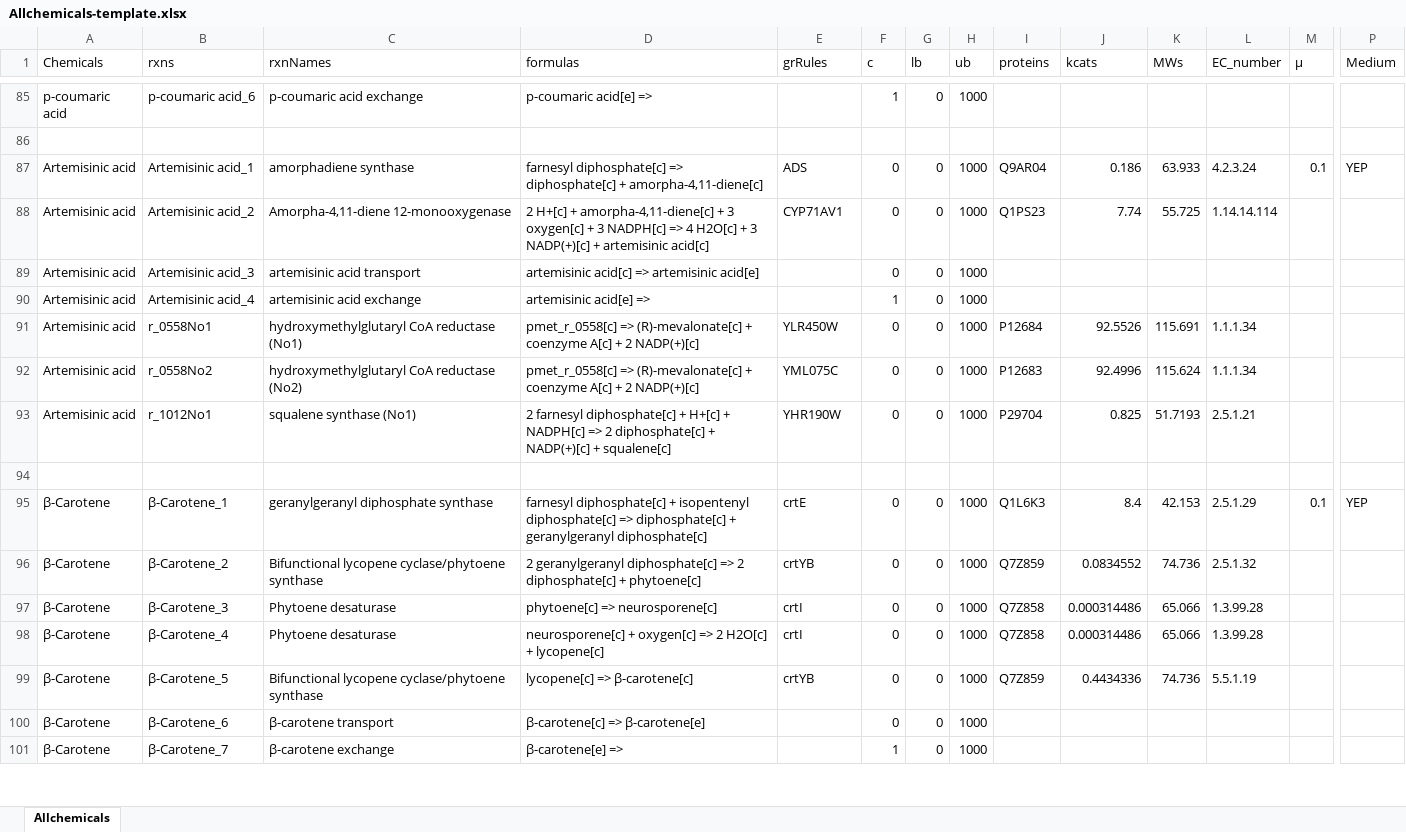
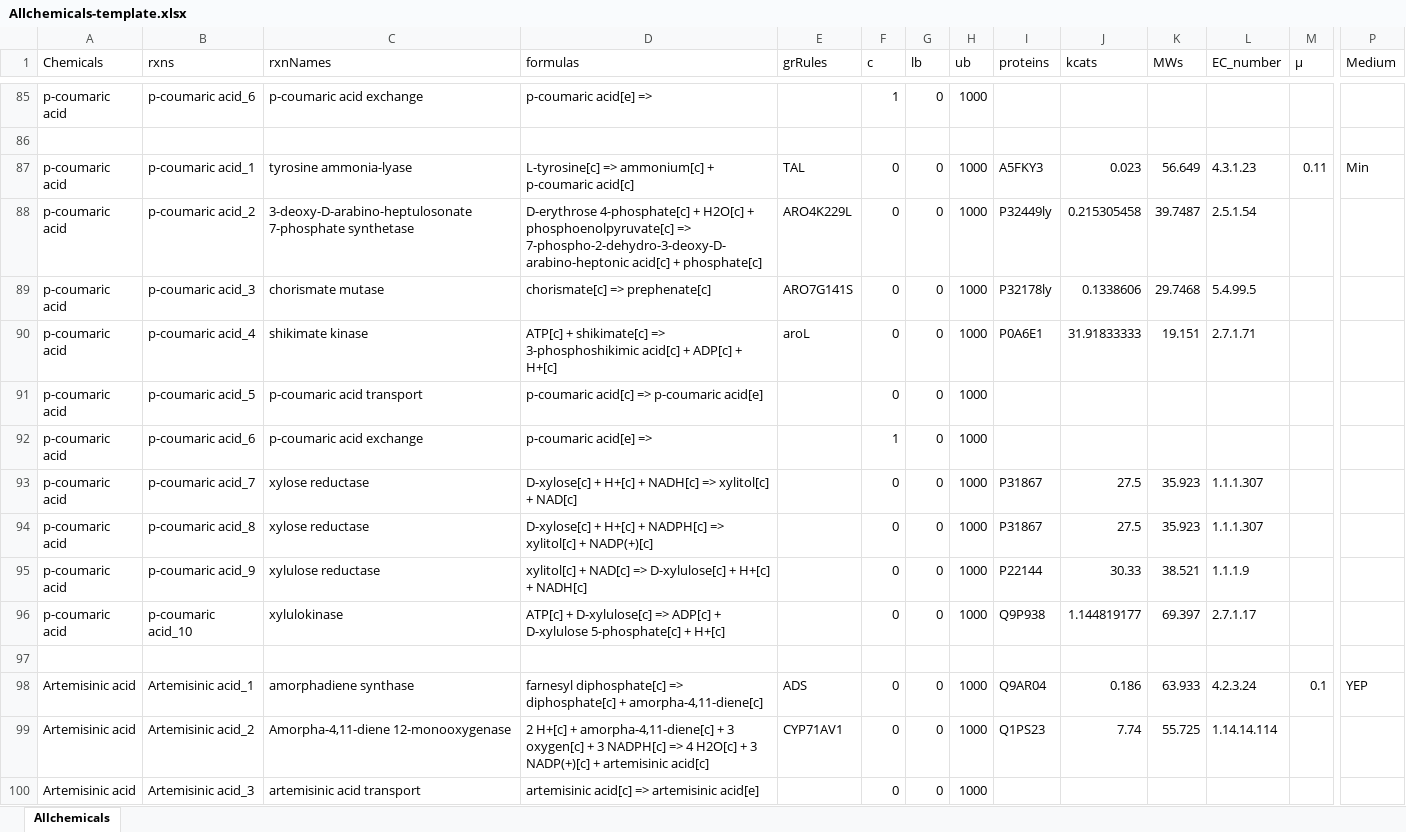
Before and after one commit to SysBioChalmers/CellFactory-ecYeastGEM, an Excel workbook: result_ecYeast/Allchemicals-template.xlsx, sheet Allchemicals, drawn as a sheet; only a part is shown, gaps mark what is left out; the shorter side is filled out with more unchanged rows; values as stored, in another font and other column widths than the file's, no borders; rows hold the shown columns only; the diff covers the shown part only; the diff names each change by its address in the sheet, - before the commit and + after, or states it on an @@ line.

```diff
--- a/result_ecYeast/Allchemicals-template.xlsx (sheet Allchemicals)
+++ b/result_ecYeast/Allchemicals-template.xlsx (sheet Allchemicals)
+row 87: p-coumaric acid | p-coumaric acid_1 | tyrosine ammonia-lyase | L-tyrosine[c] => ammonium[c] + p-coumaric acid[c] | TAL | 0 | 0 | 1000 | A5FKY3 | 0.023 | 56.649 | 4.3.1.23 | 0.11 | Min
+row 88: p-coumaric acid | p-coumaric acid_2 | 3-deoxy-D-arabino-heptulosonate 7-phosphate synthetase | D-erythrose 4-phosphate[c] + H2O[c] + phosphoenolpyruvate[c] => 7-phospho-2-dehydro-3-deoxy-D-arabino-heptonic acid[c] + phosphate[c] | ARO4K229L | 0 | 0 | 1000 | P32449ly | 0.215305458 | 39.7487 | 2.5.1.54
+row 89: p-coumaric acid | p-coumaric acid_3 | chorismate mutase | chorismate[c] => prephenate[c] | ARO7G141S | 0 | 0 | 1000 | P32178ly | 0.1338606 | 29.7468 | 5.4.99.5
+row 90: p-coumaric acid | p-coumaric acid_4 | shikimate kinase | ATP[c] + shikimate[c] => 3-phosphoshikimic acid[c] + ADP[c] + H+[c] | aroL | 0 | 0 | 1000 | P0A6E1 | 31.91833333 | 19.151 | 2.7.1.71
+row 91: p-coumaric acid | p-coumaric acid_5 | p-coumaric acid transport | p-coumaric acid[c] => p-coumaric acid[e] |  | 0 | 0 | 1000
+row 92: p-coumaric acid | p-coumaric acid_6 | p-coumaric acid exchange | p-coumaric acid[e] => |  | 1 | 0 | 1000
+row 93: p-coumaric acid | p-coumaric acid_7 | xylose reductase | D-xylose[c] + H+[c] + NADH[c] => xylitol[c] + NAD[c] |  | 0 | 0 | 1000 | P31867 | 27.5 | 35.923 | 1.1.1.307
+row 94: p-coumaric acid | p-coumaric acid_8 | xylose reductase | D-xylose[c] + H+[c] + NADPH[c] => xylitol[c] + NADP(+)[c] |  | 0 | 0 | 1000 | P31867 | 27.5 | 35.923 | 1.1.1.307
+row 95: p-coumaric acid | p-coumaric acid_9 | xylulose reductase | xylitol[c] + NAD[c] => D-xylulose[c] + H+[c] + NADH[c] |  | 0 | 0 | 1000 | P22144 | 30.33 | 38.521 | 1.1.1.9
+row 96: p-coumaric acid | p-coumaric acid_10 | xylulokinase | ATP[c] + D-xylulose[c] => ADP[c] + D-xylulose 5-phosphate[c] + H+[c] |  | 0 | 0 | 1000 | Q9P938 | 1.144819177 | 69.397 | 2.7.1.17
+row 97: (empty)
```
Also changed, not shown: 28 added rows elsewhere in this sheet, result_ecYeast/Data_Allchemicals.xlsx, 5 other files.
